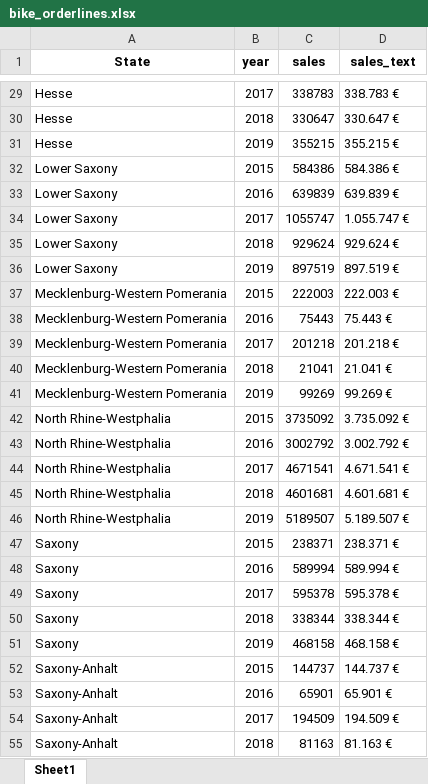
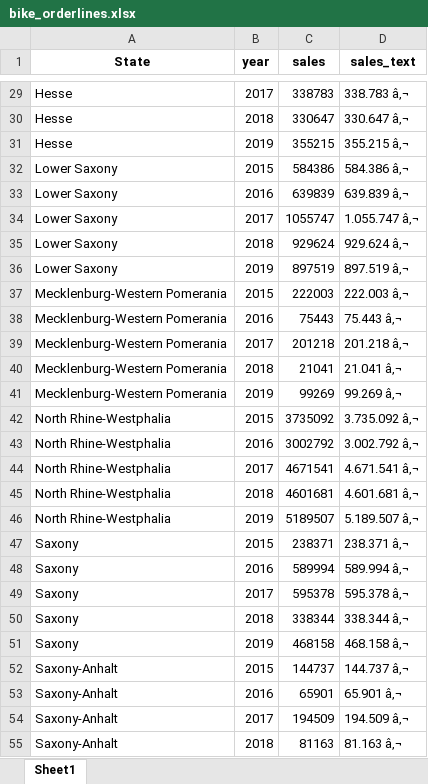
Before and after one commit to TUHHStartupEngineers-Classroom/ws20-business-data-science-basics---lab-journal-AhmedHusseinElsayed19, an Excel workbook: DS-101/DS_101/00_data/01_bike_sales/02_wrangled_data/bike_orderlines.xlsx, sheet Sheet1, drawn as a sheet; only a part is shown, gaps mark what is left out; values as stored, in another font and other column widths than the file's, no borders; the diff covers the shown part only; the diff names each change by its address in the sheet, - before the commit and + after, or states it on an @@ line.

```diff
--- a/DS-101/DS_101/00_data/01_bike_sales/02_wrangled_data/bike_orderlines.xlsx (sheet Sheet1)
+++ b/DS-101/DS_101/00_data/01_bike_sales/02_wrangled_data/bike_orderlines.xlsx (sheet Sheet1)
-D29 (sales_text): 338.783 €
+D29 (sales_text): 338.783 â‚¬
-D30 (sales_text): 330.647 €
+D30 (sales_text): 330.647 â‚¬
-D31 (sales_text): 355.215 €
+D31 (sales_text): 355.215 â‚¬
-D32 (sales_text): 584.386 €
+D32 (sales_text): 584.386 â‚¬
-D33 (sales_text): 639.839 €
+D33 (sales_text): 639.839 â‚¬
-D34 (sales_text): 1.055.747 €
+D34 (sales_text): 1.055.747 â‚¬
-D35 (sales_text): 929.624 €
+D35 (sales_text): 929.624 â‚¬
-D36 (sales_text): 897.519 €
+D36 (sales_text): 897.519 â‚¬
-D37 (sales_text): 222.003 €
+D37 (sales_text): 222.003 â‚¬
-D38 (sales_text): 75.443 €
+D38 (sales_text): 75.443 â‚¬
-D39 (sales_text): 201.218 €
+D39 (sales_text): 201.218 â‚¬
-D40 (sales_text): 21.041 €
+D40 (sales_text): 21.041 â‚¬
-D41 (sales_text): 99.269 €
+D41 (sales_text): 99.269 â‚¬
-D42 (sales_text): 3.735.092 €
+D42 (sales_text): 3.735.092 â‚¬
-D43 (sales_text): 3.002.792 €
+D43 (sales_text): 3.002.792 â‚¬
-D44 (sales_text): 4.671.541 €
+D44 (sales_text): 4.671.541 â‚¬
-D45 (sales_text): 4.601.681 €
+D45 (sales_text): 4.601.681 â‚¬
-D46 (sales_text): 5.189.507 €
+D46 (sales_text): 5.189.507 â‚¬
-D47 (sales_text): 238.371 €
+D47 (sales_text): 238.371 â‚¬
-D48 (sales_text): 589.994 €
+D48 (sales_text): 589.994 â‚¬
-D49 (sales_text): 595.378 €
+D49 (sales_text): 595.378 â‚¬
-D50 (sales_text): 338.344 €
+D50 (sales_text): 338.344 â‚¬
-D51 (sales_text): 468.158 €
+D51 (sales_text): 468.158 â‚¬
-D52 (sales_text): 144.737 €
+D52 (sales_text): 144.737 â‚¬
-D53 (sales_text): 65.901 €
+D53 (sales_text): 65.901 â‚¬
-D54 (sales_text): 194.509 €
+D54 (sales_text): 194.509 â‚¬
-D55 (sales_text): 81.163 €
+D55 (sales_text): 81.163 â‚¬
```
Also changed, not shown: 33 edited cells elsewhere in this sheet, 3 other files.
